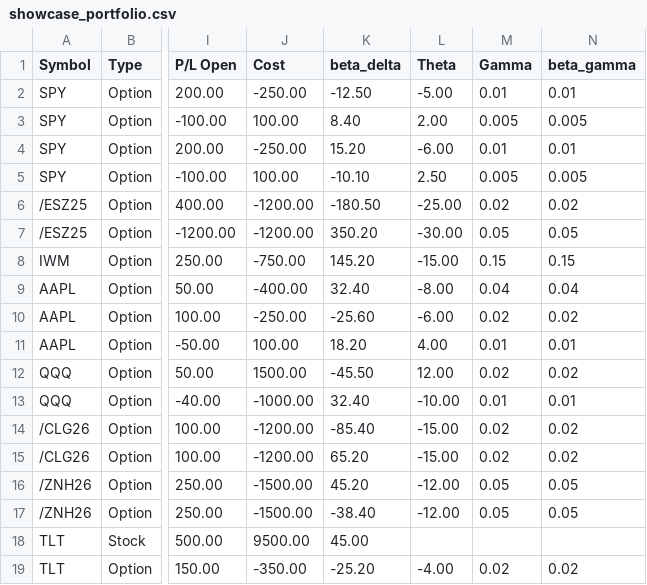
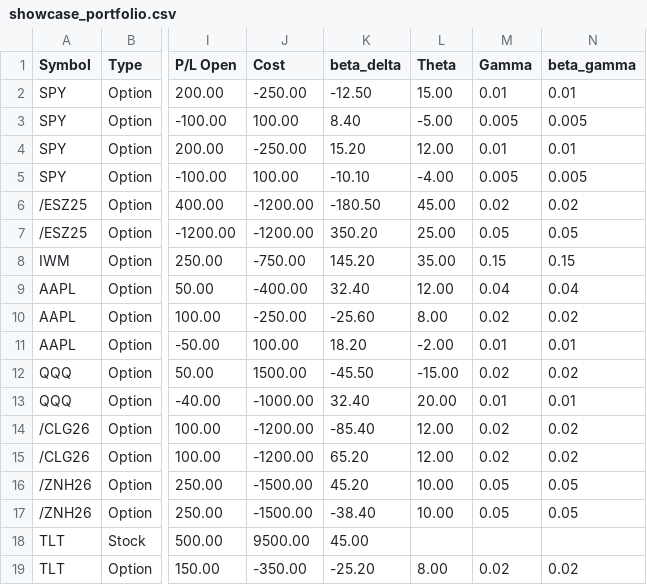
Before and after one commit to epj009/variance-yfinance, a CSV file: util/showcase_portfolio.csv, drawn as a sheet; only a part is shown, gaps mark what is left out; the diff names each change by its address in the sheet, - before the commit and + after, or states it on an @@ line.

Commit message:
UI/Core: Added README preview and hardened triage data parsing
- Added text-based dashboard preview to README.md.
- Refactored triage_engine.py to use robust currency parsing for credit-risk cost analysis.
- Updated showcase portfolio to trigger institutional triage action codes for demo mode.

```diff
--- a/util/showcase_portfolio.csv
+++ b/util/showcase_portfolio.csv
-L2 (Theta): -5.00
+L2 (Theta): 15.00
-L3 (Theta): 2.00
+L3 (Theta): -5.00
-L4 (Theta): -6.00
+L4 (Theta): 12.00
-L5 (Theta): 2.50
+L5 (Theta): -4.00
-L6 (Theta): -25.00
+L6 (Theta): 45.00
-L7 (Theta): -30.00
+L7 (Theta): 25.00
-L8 (Theta): -15.00
+L8 (Theta): 35.00
-L9 (Theta): -8.00
+L9 (Theta): 12.00
-L10 (Theta): -6.00
+L10 (Theta): 8.00
-L11 (Theta): 4.00
+L11 (Theta): -2.00
-L12 (Theta): 12.00
+L12 (Theta): -15.00
-L13 (Theta): -10.00
+L13 (Theta): 20.00
-L14:L15 (Theta): -15.00
+L14:L15 (Theta): 12.00
-L16:L17 (Theta): -12.00
+L16:L17 (Theta): 10.00
-L19 (Theta): -4.00
+L19 (Theta): 8.00
```
Also changed, not shown: 3 other files.
